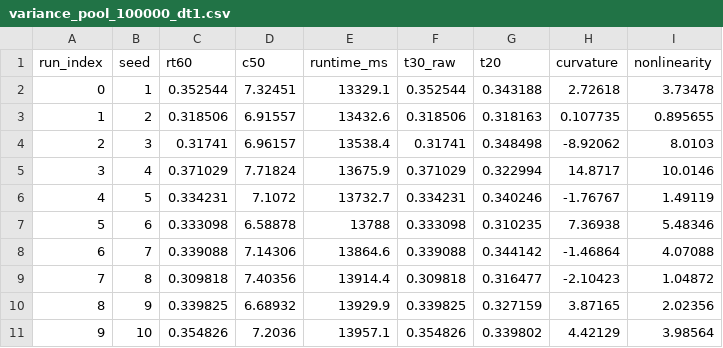
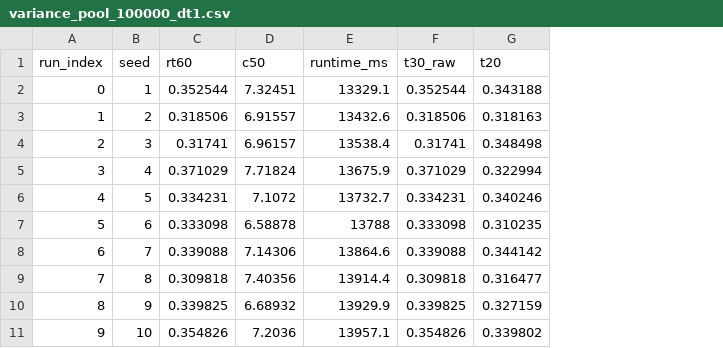
Before and after one commit to lucacybedford/ParticleSoundSim, a CSV file: output/experiments/variance_pool_100000_dt1.csv, drawn as a sheet; only a part is shown; the diff names each change by its address in the sheet, - before the commit and + after, or states it on an @@ line.

```diff
--- a/output/experiments/variance_pool_100000_dt1.csv
+++ b/output/experiments/variance_pool_100000_dt1.csv
-column H (curvature), rows 2-11: 2.72618 | 0.107735 | -8.92062 | 14.8717 | -1.76767 | 7.36938 | -1.46864 | -2.10423 | 3.87165 | 4.42129
-column I (nonlinearity), rows 2-11: 3.73478 | 0.895655 | 8.0103 | 10.0146 | 1.49119 | 5.48346 | 4.07088 | 1.04872 | 2.02356 | 3.98564
```
Also changed, not shown: 30 other files.
